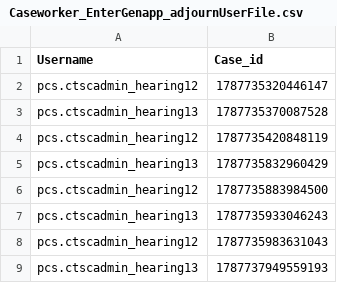
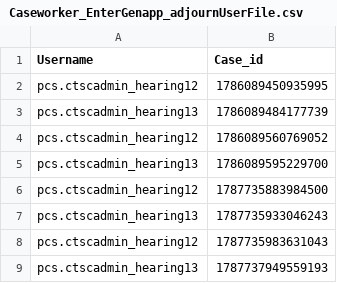
Before and after one commit to hmcts/pcs-performance, a CSV file: scripts/Load_Test/Caseworker_EnterGenapp_adjournUserFile.csv, drawn as a sheet; only a part is shown.

Commit message:
load test scripts

```diff
--- a/scripts/Load_Test/Caseworker_EnterGenapp_adjournUserFile.csv
+++ b/scripts/Load_Test/Caseworker_EnterGenapp_adjournUserFile.csv
@@ -1,6 +1,6 @@
 Username,Case_id
-pcs.ctscadmin_hearing12,1787735320446147
-pcs.ctscadmin_hearing13,1787735370087528
-pcs.ctscadmin_hearing12,1787735420848119
-pcs.ctscadmin_hearing13,1787735832960429
+pcs.ctscadmin_hearing12,1786089450935995
+pcs.ctscadmin_hearing13,1786089484177739
+pcs.ctscadmin_hearing12,1786089560769052
+pcs.ctscadmin_hearing13,1786089595229700
 pcs.ctscadmin_hearing12,1787735883984500
```
Also changed, not shown: scripts/Load_Test/Caseworker_UserFile_AddReviewDate.csv, 1 other file.
